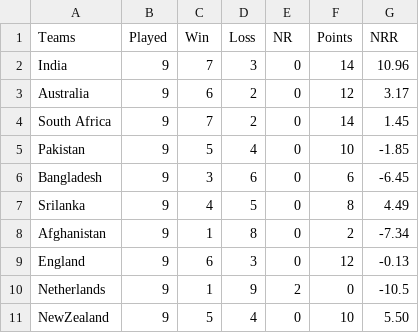
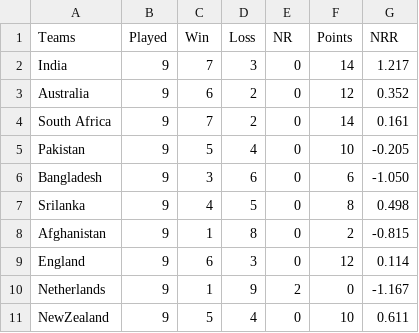
Before and after one commit to shivapbhusal/cricket-simulation, a CSV file: league-round.csv, drawn as a sheet.

Commit message:
update league

```diff
--- a/league-round.csv
+++ b/league-round.csv
@@ -1,11 +1,11 @@
 Teams,Played,Win,Loss,NR,Points,NRR
-India,9,7,3,0,14,10.96
-Australia,9,6,2,0,12,3.17
-South Africa,9,7,2,0,14,1.45
-Pakistan,9,5,4,0,10,-1.85
-Bangladesh,9,3,6,0,6,-6.45
-Srilanka,9,4,5,0,8,4.49
-Afghanistan,9,1,8,0,2,-7.34
-England,9,6,3,0,12,-0.13
-Netherlands,9,1,9,2,0,-10.5
-NewZealand,9,5,4,0,10,5.50
+India,9,7,3,0,14,1.217
+Australia,9,6,2,0,12,0.352
+South Africa,9,7,2,0,14,0.161
+Pakistan,9,5,4,0,10,-0.205
+Bangladesh,9,3,6,0,6,-1.050
+Srilanka,9,4,5,0,8,0.498
+Afghanistan,9,1,8,0,2,-0.815
+England,9,6,3,0,12,0.114
+Netherlands,9,1,9,2,0,-1.167
+NewZealand,9,5,4,0,10,0.611
```
Also changed, not shown: 1 other file.
